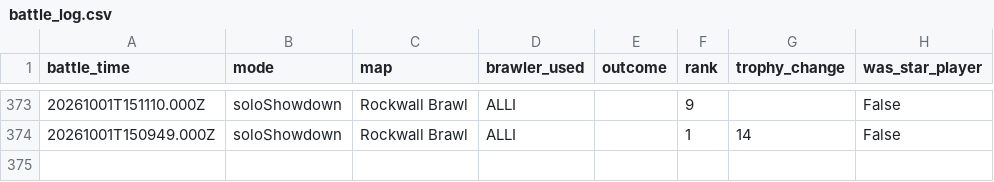
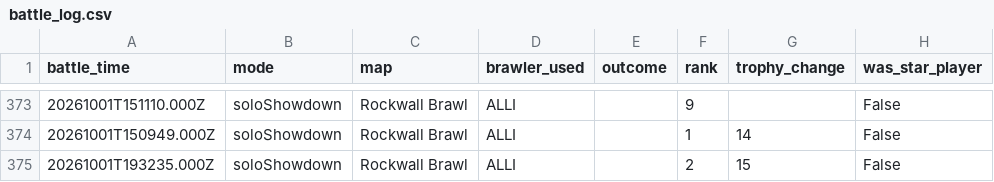
Before and after one commit to DanielCharles11599/Personal-Projects, a CSV file: Brawl Stars Tracker/battle_log.csv, drawn as a sheet; only a part is shown, gaps mark what is left out.

```diff
--- a/Brawl Stars Tracker/battle_log.csv
+++ b/Brawl Stars Tracker/battle_log.csv
@@ -374 +374,2 @@ battle_time,mode,map,brawler_used,outcome,rank,trophy_change,was_star_player
 20261001T150949.000Z,soloShowdown,Rockwall Brawl,ALLI,,1,14,False
+20261001T193235.000Z,soloShowdown,Rockwall Brawl,ALLI,,2,15,False
```
Also changed, not shown: Brawl Stars Tracker/brawl_history.csv, 1 other file.
